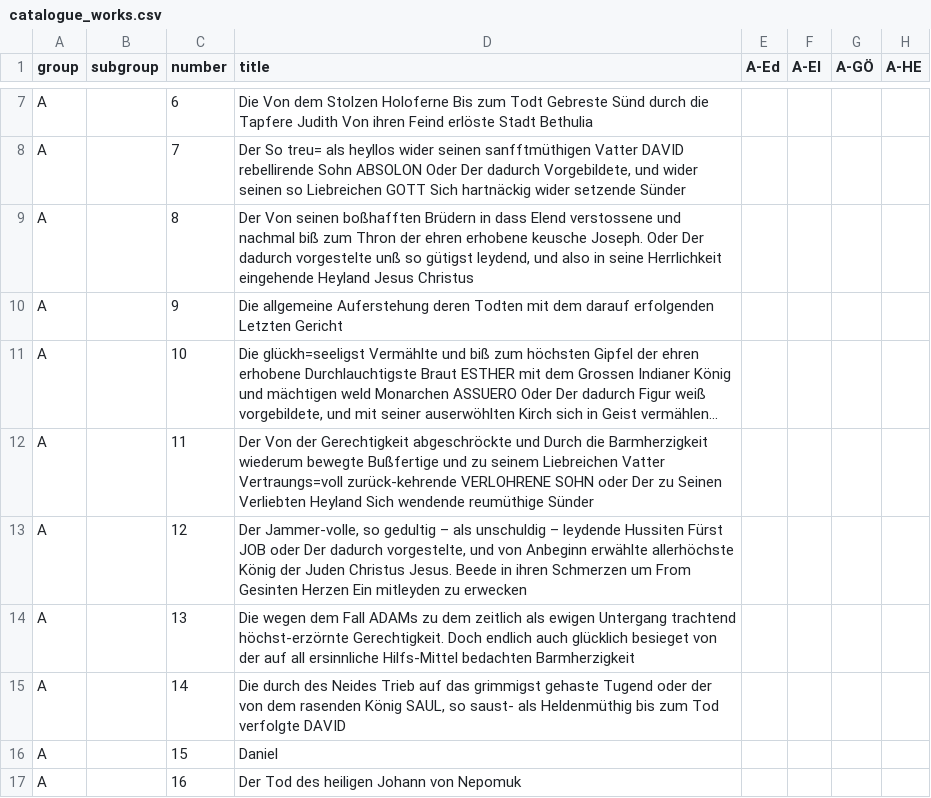
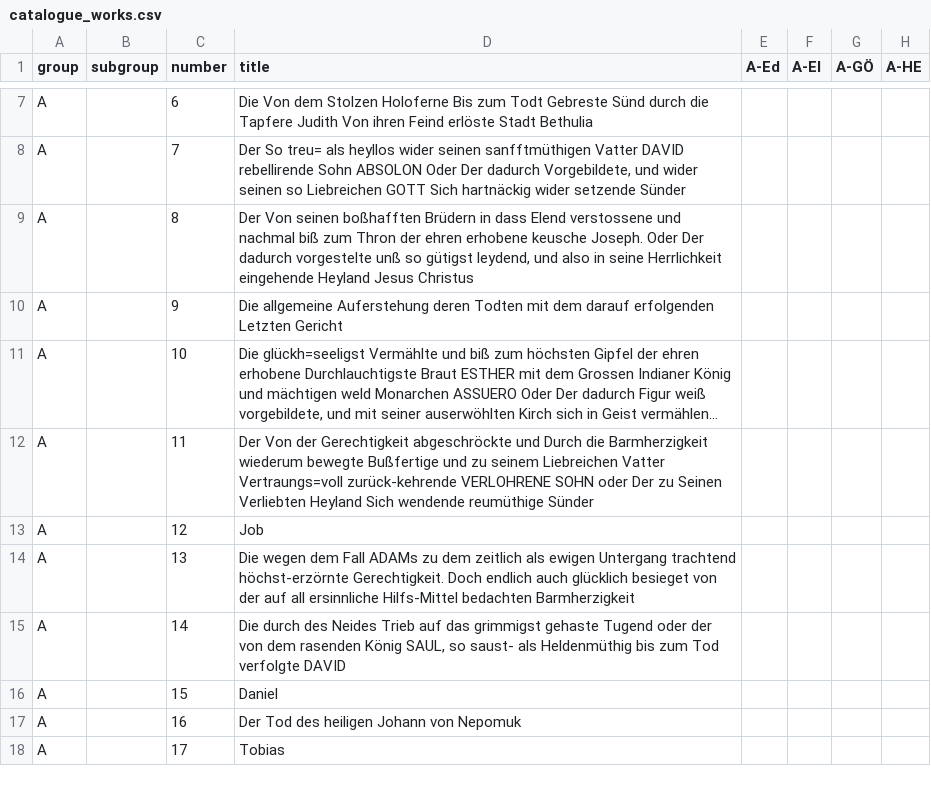
Before and after one commit to edition-esser-skala/werner-catalogue-of-works, a CSV file: data/catalogue_works.csv, drawn as a sheet; only a part is shown, gaps mark what is left out; the shorter side is filled out with more unchanged rows; long unchanged cells end in …; the diff names each change by its address in the sheet, - before the commit and + after, or states it on an @@ line.

```diff
--- a/data/catalogue_works.csv
+++ b/data/catalogue_works.csv
-D13 (title): Der Jammer-volle, so gedultig – als unschuldig – leydende Hussiten Fürst JOB oder Der dadurch vorgestelte, und von Anbeginn erwählte allerhöchste König der Juden Christus Jesus. Beede in ihren Schmerzen um From Gesinten Herzen Ein mitleyden zu erwecken
+D13 (title): Job
```
Also changed, not shown: 57 other files.
